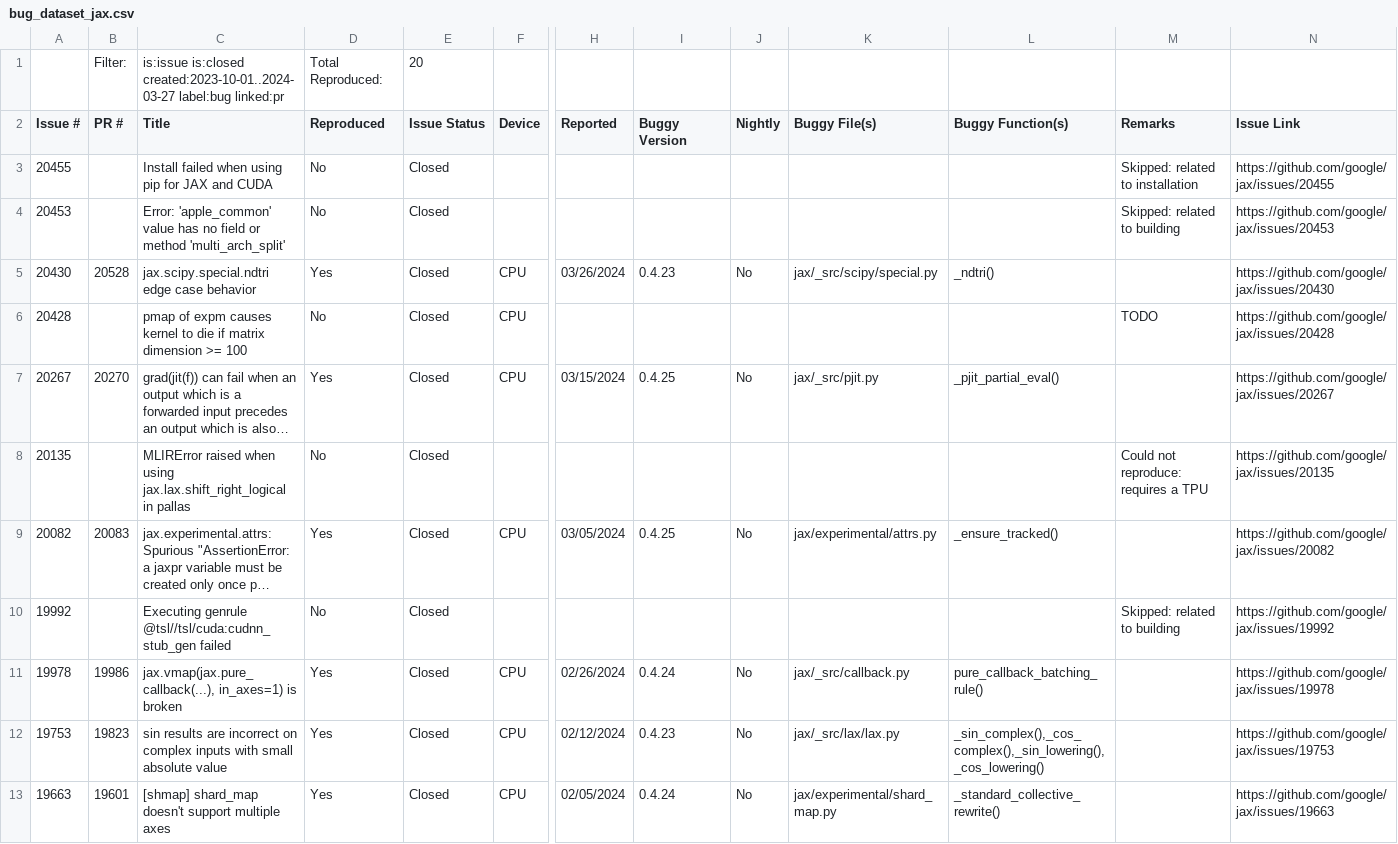
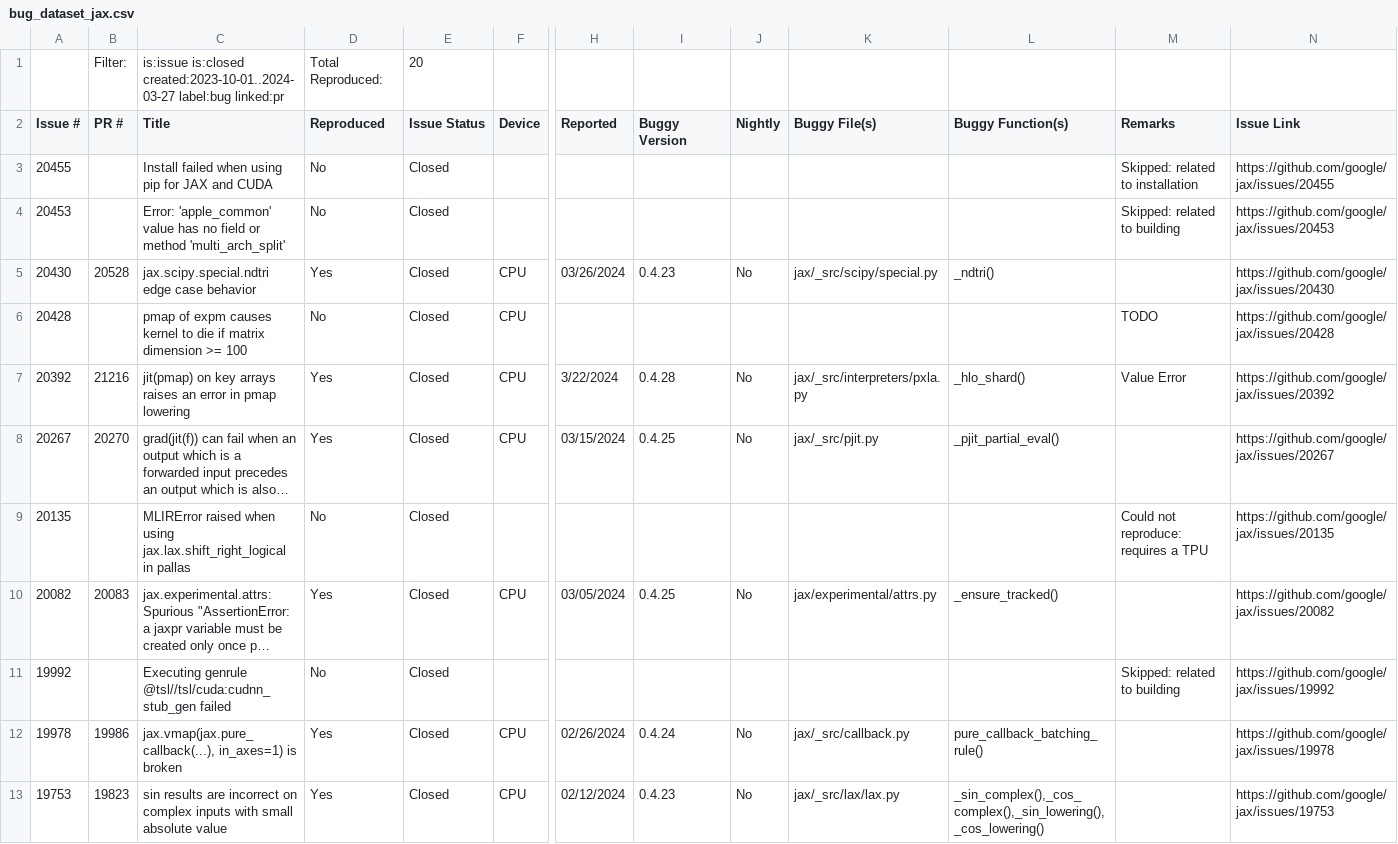
Before and after one commit to ncsu-swat/bugsindlls, a CSV file: bug_dataset_jax.csv, drawn as a sheet; only a part is shown, gaps mark what is left out; the shorter side is filled out with more unchanged rows; long unchanged cells end in …; rows hold the shown columns only; the diff names each change by its address in the sheet, - before the commit and + after, or states it on an @@ line.

Commit message:
Added bug from issue no. 20392 - jax

```diff
--- a/bug_dataset_jax.csv
+++ b/bug_dataset_jax.csv
+row 7: 20392 | 21216 | jit(pmap) on key arrays raises an error in pmap lowering | Yes | Closed | CPU | 3/22/2024 | 0.4.28 | No | jax/_src/interpreters/pxla.py | _hlo_shard() | Value Error | https://github.com/google/jax/issues/20392
```
Also changed, not shown: 3 other files.
